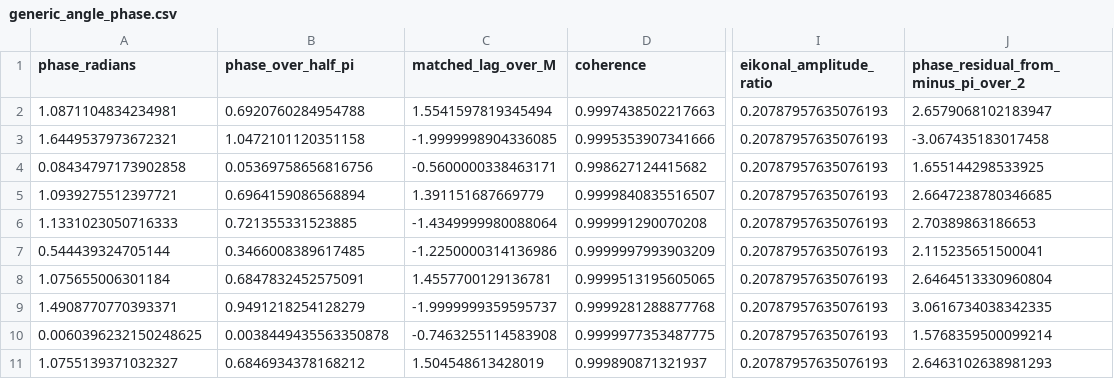
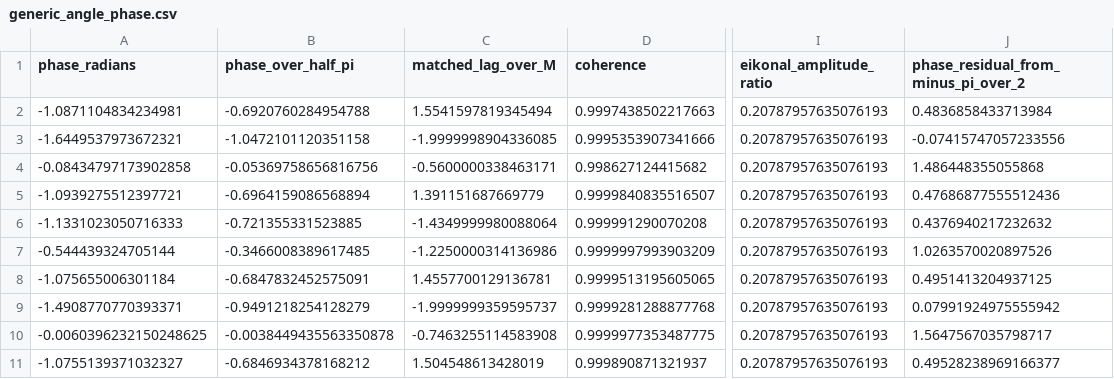
Before and after one commit to GIND123/Blackhole-Computation, a CSV file: results/green_function/tables/generic_angle_phase.csv, drawn as a sheet; only a part is shown, gaps mark what is left out; the diff covers the shown part only; the diff names each change by its address in the sheet, - before the commit and + after, or states it on an @@ line.

Commit message:
Use retarded Maslov phase convention

```diff
--- a/results/green_function/tables/generic_angle_phase.csv
+++ b/results/green_function/tables/generic_angle_phase.csv
-A2 (phase_radians): 1.0871104834234981
+A2 (phase_radians): -1.0871104834234981
-B2 (phase_over_half_pi): 0.6920760284954788
+B2 (phase_over_half_pi): -0.6920760284954788
-J2: 2.6579068102183947
+J2: 0.4836858433713984
-A3 (phase_radians): 1.6449537973672321
+A3 (phase_radians): -1.6449537973672321
-B3 (phase_over_half_pi): 1.0472101120351158
+B3 (phase_over_half_pi): -1.0472101120351158
-J3: -3.067435183017458
+J3: -0.07415747057233556
-A4 (phase_radians): 0.08434797173902858
+A4 (phase_radians): -0.08434797173902858
-B4 (phase_over_half_pi): 0.05369758656816756
+B4 (phase_over_half_pi): -0.05369758656816756
-J4: 1.655144298533925
+J4: 1.486448355055868
-A5 (phase_radians): 1.0939275512397721
+A5 (phase_radians): -1.0939275512397721
-B5 (phase_over_half_pi): 0.6964159086568894
+B5 (phase_over_half_pi): -0.6964159086568894
-J5: 2.6647238780346685
+J5: 0.47686877555512436
-A6 (phase_radians): 1.1331023050716333
+A6 (phase_radians): -1.1331023050716333
-B6 (phase_over_half_pi): 0.721355331523885
+B6 (phase_over_half_pi): -0.721355331523885
-J6: 2.70389863186653
+J6: 0.4376940217232632
-A7 (phase_radians): 0.544439324705144
+A7 (phase_radians): -0.544439324705144
-B7 (phase_over_half_pi): 0.3466008389617485
+B7 (phase_over_half_pi): -0.3466008389617485
-J7: 2.115235651500041
+J7: 1.0263570020897526
-A8 (phase_radians): 1.075655006301184
+A8 (phase_radians): -1.075655006301184
-B8 (phase_over_half_pi): 0.6847832452575091
+B8 (phase_over_half_pi): -0.6847832452575091
-J8: 2.6464513330960804
+J8: 0.4951413204937125
-A9 (phase_radians): 1.4908770770393371
+A9 (phase_radians): -1.4908770770393371
-B9 (phase_over_half_pi): 0.9491218254128279
+B9 (phase_over_half_pi): -0.9491218254128279
-J9: 3.0616734038342335
+J9: 0.07991924975555942
-A10 (phase_radians): 0.0060396232150248625
+A10 (phase_radians): -0.0060396232150248625
-B10 (phase_over_half_pi): 0.0038449435563350878
+B10 (phase_over_half_pi): -0.0038449435563350878
-J10: 1.5768359500099214
+J10: 1.5647567035798717
-A11 (phase_radians): 1.0755139371032327
+A11 (phase_radians): -1.0755139371032327
-B11 (phase_over_half_pi): 0.6846934378168212
+B11 (phase_over_half_pi): -0.6846934378168212
-J11: 2.6463102638981293
+J11: 0.49528238969166377
```
Also changed, not shown: 60 edited cells elsewhere in this file, results/green_function/tables/local_phase_observables.csv, 3 other files.
